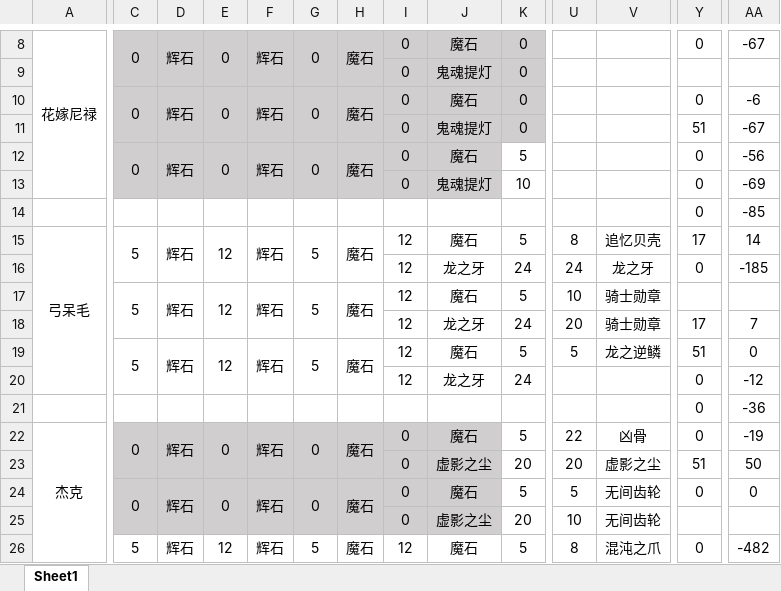
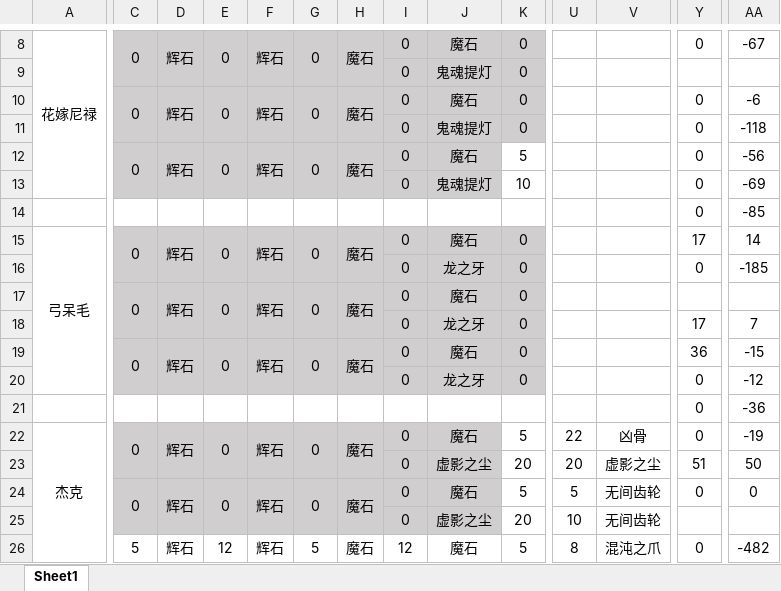
Before and after one commit to BakedRibs/PersonalDocuments, an Excel workbook: 技能素材.xlsx, sheet Sheet1, drawn as a sheet; only a part is shown, gaps mark what is left out; values as stored, in another font and other column widths than the file's, no borders; the diff covers the shown part only; the diff names each change by its address in the sheet, - before the commit and + after, or states it on an @@ line.

```diff
--- a/技能素材.xlsx (sheet Sheet1)
+++ b/技能素材.xlsx (sheet Sheet1)
-Y11: 51
+Y11: 0
-AA11: -67
+AA11: -118
-C15: 5
+C15: 0
-C15:K20 fill: none
+C15:K20 fill: #D0CECE
-E15: 12
+E15: 0
-G15: 5
+G15: 0
-I15:I20: 12
+I15:I20: 0
-K15: 5
+K15: 0
-U15: 8
+U15: (empty)
-V15: 追忆贝壳
+V15: (empty)
-K16: 24
+K16: 0
-U16: 24
+U16: (empty)
-V16: 龙之牙
+V16: (empty)
-C17: 5
+C17: 0
-E17: 12
+E17: 0
-G17: 5
+G17: 0
-K17: 5
+K17: 0
-U17: 10
+U17: (empty)
-V17:V18: 骑士勋章
+V17:V18: (empty)
-K18: 24
+K18: 0
-U18: 20
+U18: (empty)
-C19: 5
+C19: 0
-E19: 12
+E19: 0
-G19: 5
+G19: 0
-K19: 5
+K19: 0
-U19: 5
+U19: (empty)
-V19: 龙之逆鳞
+V19: (empty)
-Y19: 51
+Y19: 36
-AA19: 0
+AA19: -15
-K20: 24
+K20: 0
```
Also changed, not shown: 5 added rows, 5 removed rows, 36 edited cells, cell formats and merged cells elsewhere in this sheet.
